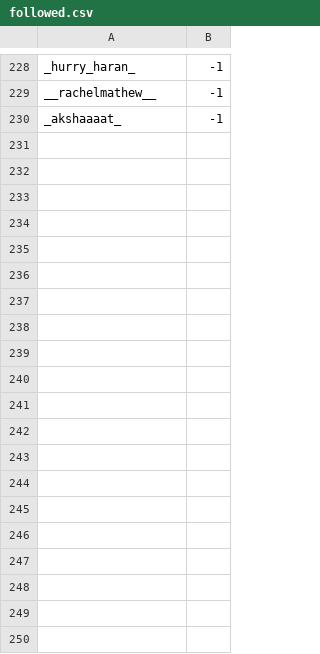
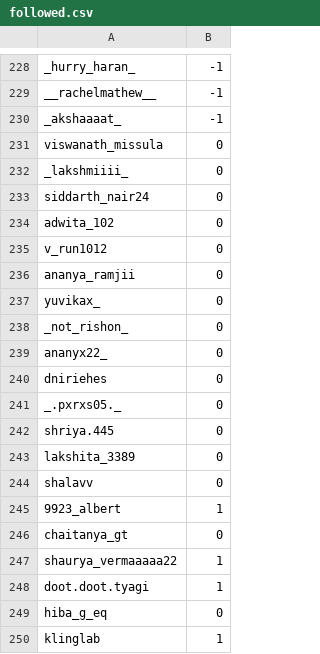
Before and after one commit to KaranPokhariya/instagram_greenwood, a CSV file: followed.csv, drawn as a sheet; only a part is shown, gaps mark what is left out; the diff covers the shown part only; the diff names each change by its address in the sheet, - before the commit and + after, or states it on an @@ line.

Commit message:
data push

```diff
--- a/followed.csv
+++ b/followed.csv
+row 231: viswanath_missula | 0
+row 232: _lakshmiiii_ | 0
+row 233: siddarth_nair24 | 0
+row 234: adwita_102 | 0
+row 235: v_run1012 | 0
+row 236: ananya_ramjii | 0
+row 237: yuvikax_ | 0
+row 238: _not_rishon_ | 0
+row 239: ananyx22_ | 0
+row 240: dniriehes | 0
+row 241: _.pxrxs05._ | 0
+row 242: shriya.445 | 0
+row 243: lakshita_3389 | 0
+row 244: shalavv | 0
+row 245: 9923_albert | 1
+row 246: chaitanya_gt | 0
+row 247: shaurya_vermaaaaa22 | 1
+row 248: doot.doot.tyagi | 1
+row 249: hiba_g_eq | 0
+row 250: klinglab | 1
```
Also changed, not shown: 60 added rows elsewhere in this file, 4 other files.
